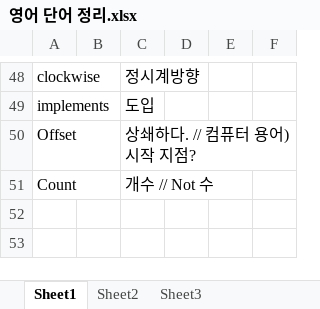
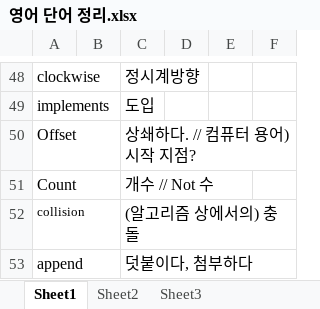
Before and after one commit to hadoyun/MD_files, an Excel workbook: 영어 단어 정리.xlsx, sheet Sheet1, drawn as a sheet; only a part is shown, gaps mark what is left out; values as stored, in another font and other column widths than the file's, no borders; the diff names each change by its address in the sheet, - before the commit and + after, or states it on an @@ line.

```diff
--- a/영어 단어 정리.xlsx (sheet Sheet1)
+++ b/영어 단어 정리.xlsx (sheet Sheet1)
+row 52: collision |  | (알고리즘 상에서의) 충돌
+row 53: append |  | 덧붙이다, 첨부하다
```
Also changed, not shown: 2 other files.
